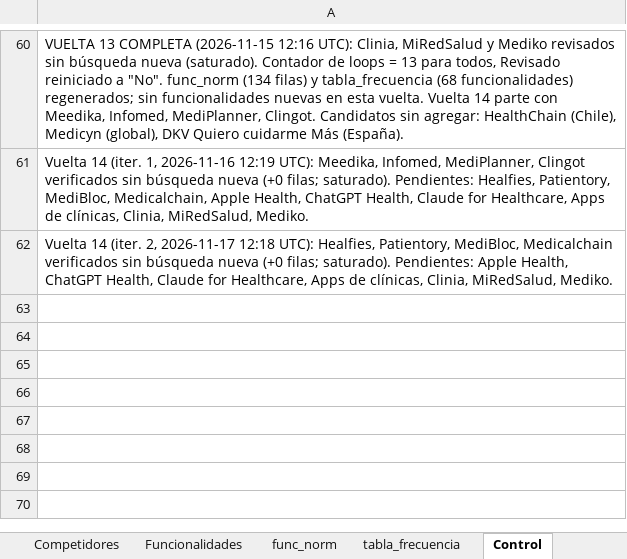
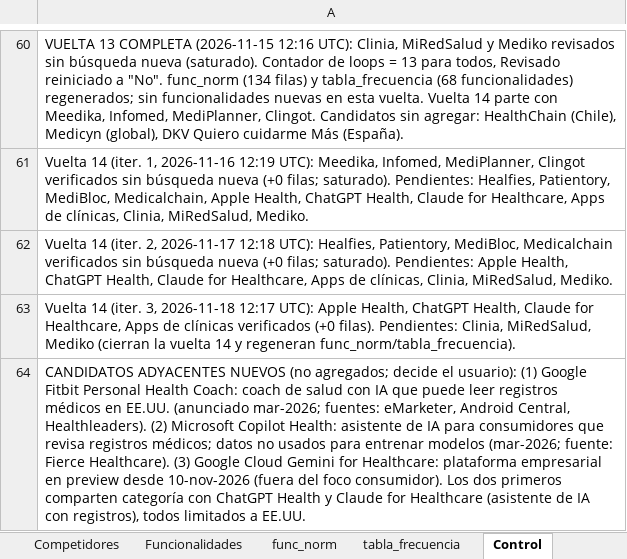
Before and after one commit to sdelafuenteb/Anamnesis, an Excel workbook: Outputs/Benchmark_Anamnesis.xlsx, sheet Control, drawn as a sheet; only a part is shown, gaps mark what is left out; values as stored, in another font and other column widths than the file's, no borders; the diff names each change by its address in the sheet, - before the commit and + after, or states it on an @@ line.

```diff
--- a/Outputs/Benchmark_Anamnesis.xlsx (sheet Control)
+++ b/Outputs/Benchmark_Anamnesis.xlsx (sheet Control)
+row 63: Vuelta 14 (iter. 3, 2026-11-18 12:17 UTC): Apple Health, ChatGPT Health, Claude for Healthcare, Apps de clínicas verificados (+0 filas). Pendientes: Clinia, MiRedSalud, Mediko (cierran la vuelta 14 y regeneran func_norm/tabla_frecuencia).
+row 64: CANDIDATOS ADYACENTES NUEVOS (no agregados; decide el usuario): (1) Google Fitbit Personal Health Coach: coach de salud con IA que puede leer registros médicos en EE.UU. (anunciado mar-2026; fuentes: eMarketer, Android Central, Healthleaders). (2) Microsoft Copilot Health: asistente de IA para consumidores que revisa registros médicos; datos no usados para entrenar modelos (mar-2026; fuente: Fierce Healthcare). (3) Google Cloud Gemini for Healthcare: plataforma empresarial en preview desde 10-nov-2026 (fuera del foco consumidor). Los dos primeros comparten categoría con ChatGPT Health y Claude for Healthcare (asistente de IA con registros), todos limitados a EE.UU.
```
Also changed, not shown: sheet Competidores.
